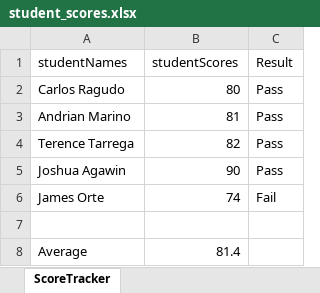
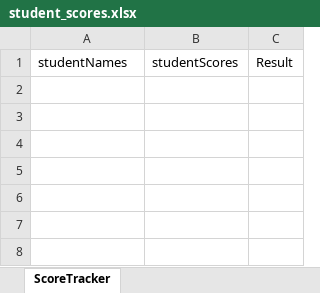
Before and after one commit to gb8462/PyScoretracker, an Excel workbook: student_scores.xlsx, sheet ScoreTracker, drawn as a sheet; values as stored, in another font and other column widths than the file's, no borders; the diff names each change by its address in the sheet, - before the commit and + after, or states it on an @@ line.

Commit message:
update

```diff
--- a/student_scores.xlsx (sheet ScoreTracker)
+++ b/student_scores.xlsx (sheet ScoreTracker)
-row 2: Carlos Ragudo | 80 | Pass
-row 3: Andrian Marino | 81 | Pass
-row 4: Terence Tarrega | 82 | Pass
-row 5: Joshua Agawin | 90 | Pass
-row 6: James Orte | 74 | Fail
-row 7: (empty)
-row 8: Average | 81.4
```
